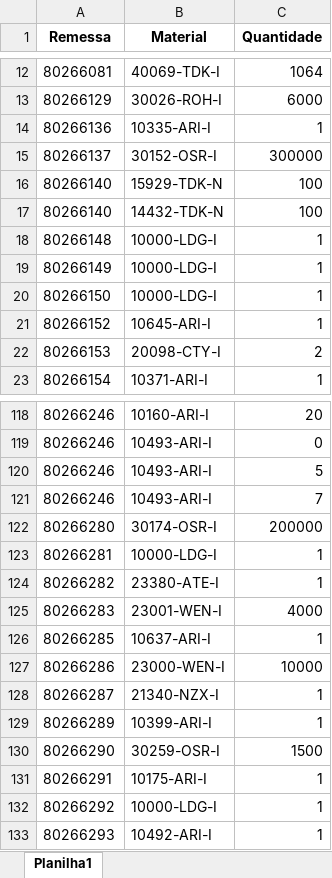
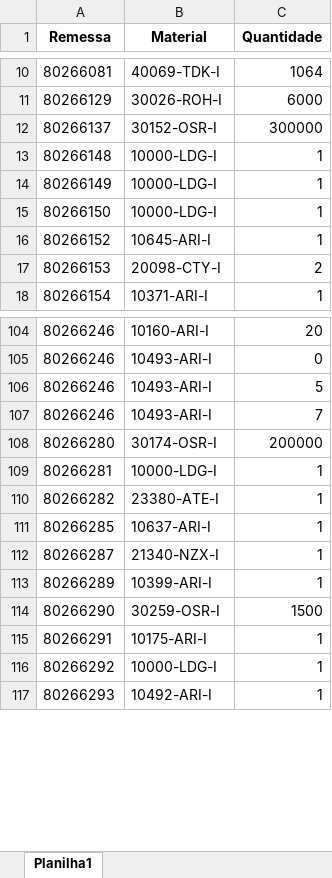
Before and after one commit to pontesasp/conferencia-dados, an Excel workbook: Pedidos.xlsx, sheet Planilha1, drawn as a sheet; only a part is shown, gaps mark what is left out; values as stored, in another font and other column widths than the file's, no borders; removed rows and columns are numbered as before the commit, all else as after; the diff covers the shown part only; the diff names each change by its address in the sheet, - before the commit and + after, or states it on an @@ line.

```diff
--- a/Pedidos.xlsx (sheet Planilha1)
+++ b/Pedidos.xlsx (sheet Planilha1)
-row 14: 80266136 | 10335-ARI-I | 1
-row 16: 80266140 | 15929-TDK-N | 100
-row 17: 80266140 | 14432-TDK-N | 100
-row 125: 80266283 | 23001-WEN-I | 4000
-row 127: 80266286 | 23000-WEN-I | 10000
```
Also changed, not shown: 8 added rows and 32 removed rows elsewhere in this sheet.
